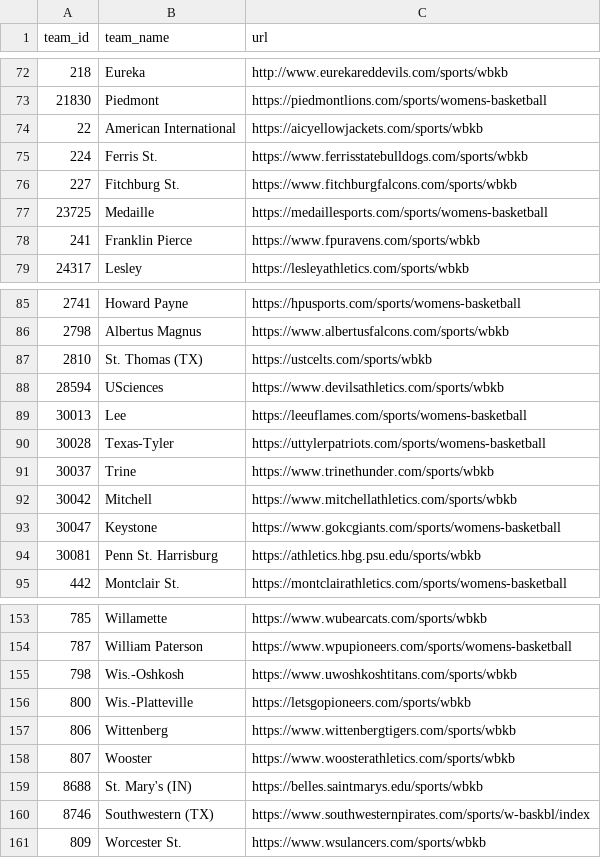
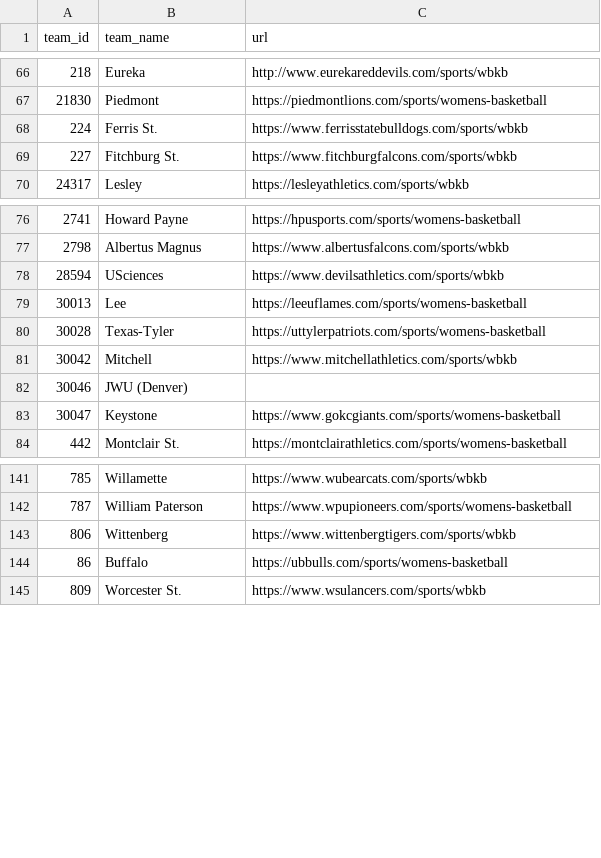
Before and after one commit to dwillis/wbb, a CSV file: ncaa/rosters/rosters_2018-19_failed_year_check.csv, drawn as a sheet; only a part is shown, gaps mark what is left out; the diff covers the shown part only.

```diff
--- a/ncaa/rosters/rosters_2018-19_failed_year_check.csv
+++ b/ncaa/rosters/rosters_2018-19_failed_year_check.csv
@@ -73,7 +67,4 @@ team_id,team_name,url
 21830,Piedmont,https://piedmontlions.com/sports/womens-basketball
-22,American International,https://aicyellowjackets.com/sports/wbkb
 224,Ferris St.,https://www.ferrisstatebulldogs.com/sports/wbkb
 227,Fitchburg St.,https://www.fitchburgfalcons.com/sports/wbkb
-23725,Medaille,https://medaillesports.com/sports/womens-basketball
-241,Franklin Pierce,https://www.fpuravens.com/sports/wbkb
 24317,Lesley,https://lesleyathletics.com/sports/wbkb
@@ -86,3 +77,2 @@ team_id,team_name,url
 2798,Albertus Magnus,https://www.albertusfalcons.com/sports/wbkb
-2810,St. Thomas (TX),https://ustcelts.com/sports/wbkb
 28594,USciences,https://www.devilsathletics.com/sports/wbkb
@@ -90,6 +80,5 @@ team_id,team_name,url
 30028,Texas-Tyler,https://uttylerpatriots.com/sports/womens-basketball
-30037,Trine,https://www.trinethunder.com/sports/wbkb
 30042,Mitchell,https://www.mitchellathletics.com/sports/wbkb
+30046,JWU (Denver),
 30047,Keystone,https://www.gokcgiants.com/sports/womens-basketball
-30081,Penn St. Harrisburg,https://athletics.hbg.psu.edu/sports/wbkb
 442,Montclair St.,https://montclairathletics.com/sports/womens-basketball
@@ -154,8 +142,4 @@ team_id,team_name,url
 787,William Paterson,https://www.wpupioneers.com/sports/womens-basketball
-798,Wis.-Oshkosh,https://www.uwoshkoshtitans.com/sports/wbkb
-800,Wis.-Platteville,https://letsgopioneers.com/sports/wbkb
 806,Wittenberg,https://www.wittenbergtigers.com/sports/wbkb
-807,Wooster,https://www.woosterathletics.com/sports/wbkb
-8688,St. Mary's (IN),https://belles.saintmarys.edu/sports/wbkb
-8746,Southwestern (TX),https://www.southwesternpirates.com/sports/w-baskbl/index
+86,Buffalo,https://ubbulls.com/sports/womens-basketball
 809,Worcester St.,https://www.wsulancers.com/sports/wbkb
```
Also changed, not shown: 43 added rows and 10 removed rows elsewhere in this file, ncaa/rosters/rosters_2023-24_failed_year_check.csv, ncaa/rosters/rosters_2024-25_failed_year_check.csv, 39 other files.
